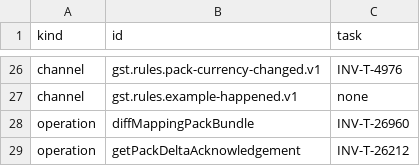
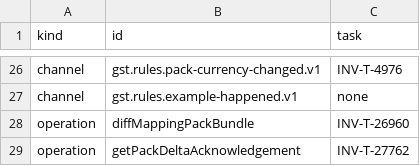
Before and after one commit to dynokore/DynoGST, a TSV file: svc-rules/operations.tsv, drawn as a sheet; only a part is shown, gaps mark what is left out.

```diff
--- a/svc-rules/operations.tsv
+++ b/svc-rules/operations.tsv
@@ -28,2 +28,2 @@ channel	gst.rules.example-happened.v1	none
 operation	diffMappingPackBundle	INV-T-26960
-operation	getPackDeltaAcknowledgement	INV-T-26212
+operation	getPackDeltaAcknowledgement	INV-T-27762
```
Also changed, not shown: 4 other files.
